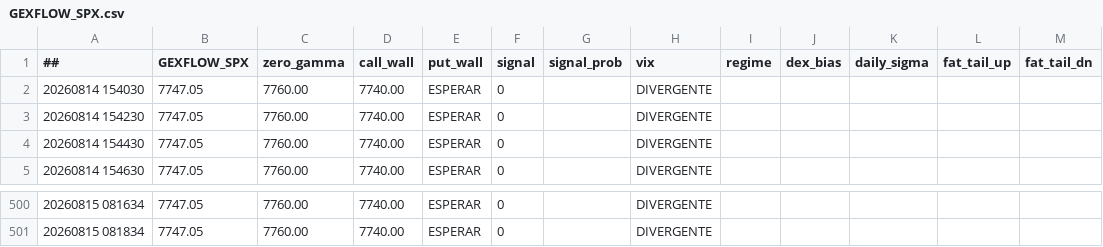
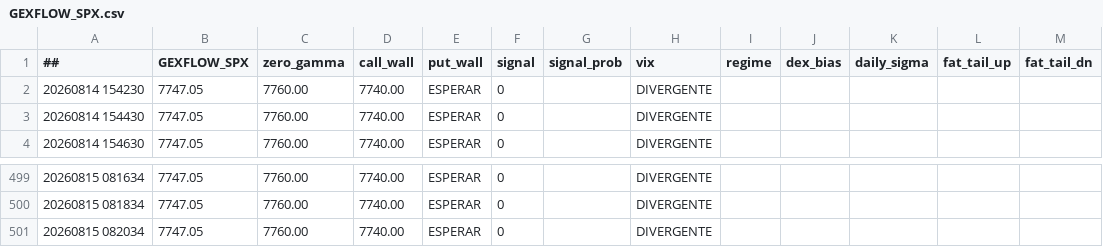
Before and after one commit to cesargont-bit/gexflow-seeds, a CSV file: data/GEXFLOW_SPX.csv, drawn as a sheet; only a part is shown, gaps mark what is left out.

Commit message:
data: 2026-08-15 08:20:34 UTC

```diff
--- a/data/GEXFLOW_SPX.csv
+++ b/data/GEXFLOW_SPX.csv
@@ -1,3 +1,2 @@
 ##,GEXFLOW_SPX,zero_gamma,call_wall,put_wall,signal,signal_prob,vix,regime,dex_bias,daily_sigma,fat_tail_up,fat_tail_dn
-20260814 154030,7747.05,7760.00,7740.00,ESPERAR,0,,DIVERGENTE,,,,
 20260814 154230,7747.05,7760.00,7740.00,ESPERAR,0,,DIVERGENTE,,,,
@@ -501 +500,2 @@
 20260815 081834,7747.05,7760.00,7740.00,ESPERAR,0,,DIVERGENTE,,,,
+20260815 082034,7747.05,7760.00,7740.00,ESPERAR,0,,DIVERGENTE,,,,
```
Also changed, not shown: data/GEXFLOW_SPY.csv.
